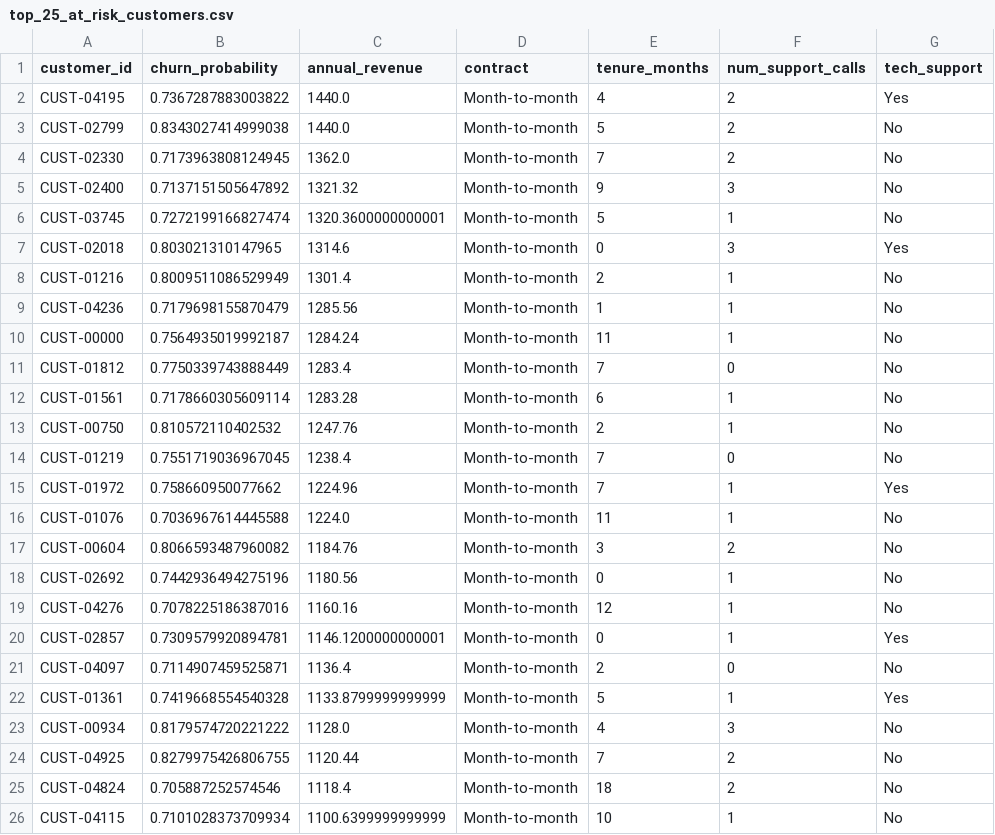
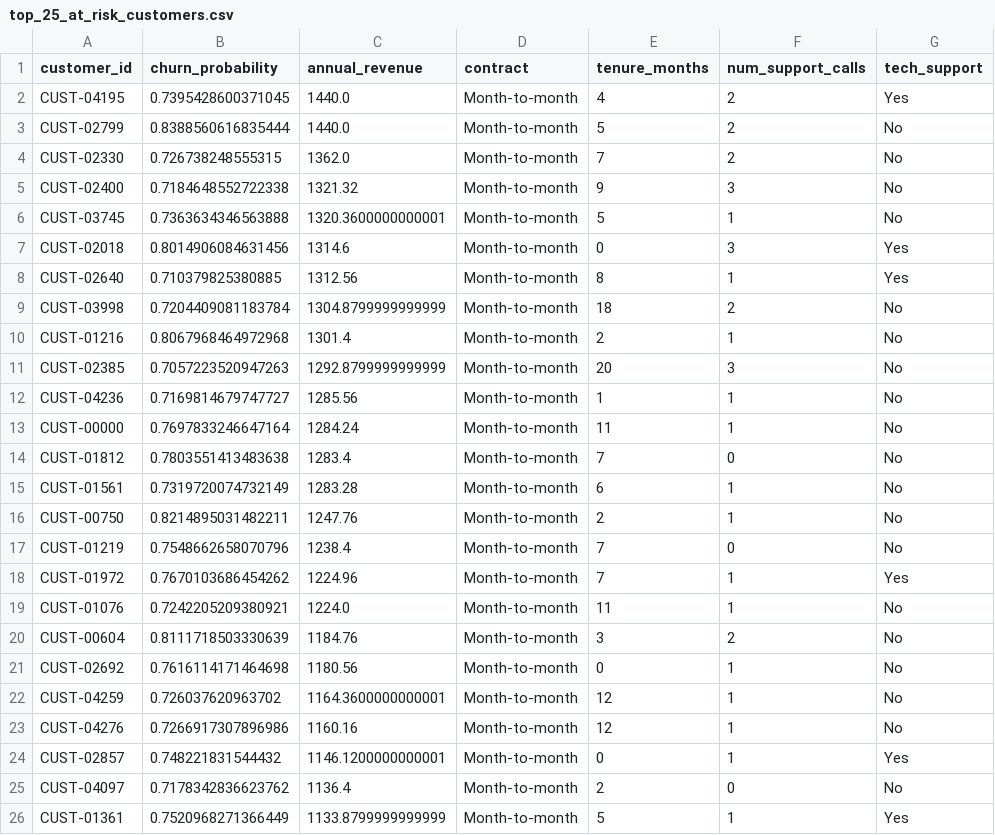
Before and after one commit to krishnayadav0218/Churn-Radar-Dashboard, a CSV file: model/top_25_at_risk_customers.csv, drawn as a sheet.

```diff
--- a/model/top_25_at_risk_customers.csv
+++ b/model/top_25_at_risk_customers.csv
@@ -1,26 +1,26 @@
 customer_id,churn_probability,annual_revenue,contract,tenure_months,num_support_calls,tech_support
-CUST-04195,0.7367287883003822,1440.0,Month-to-month,4,2,Yes
-CUST-02799,0.8343027414999038,1440.0,Month-to-month,5,2,No
-CUST-02330,0.7173963808124945,1362.0,Month-to-month,7,2,No
-CUST-02400,0.7137151505647892,1321.32,Month-to-month,9,3,No
-CUST-03745,0.7272199166827474,1320.3600000000001,Month-to-month,5,1,No
-CUST-02018,0.803021310147965,1314.6,Month-to-month,0,3,Yes
-CUST-01216,0.8009511086529949,1301.4,Month-to-month,2,1,No
-CUST-04236,0.7179698155870479,1285.56,Month-to-month,1,1,No
-CUST-00000,0.7564935019992187,1284.24,Month-to-month,11,1,No
-CUST-01812,0.7750339743888449,1283.4,Month-to-month,7,0,No
-CUST-01561,0.7178660305609114,1283.28,Month-to-month,6,1,No
-CUST-00750,0.810572110402532,1247.76,Month-to-month,2,1,No
-CUST-01219,0.7551719036967045,1238.4,Month-to-month,7,0,No
-CUST-01972,0.758660950077662,1224.96,Month-to-month,7,1,Yes
-CUST-01076,0.7036967614445588,1224.0,Month-to-month,11,1,No
-CUST-00604,0.8066593487960082,1184.76,Month-to-month,3,2,No
-CUST-02692,0.7442936494275196,1180.56,Month-to-month,0,1,No
-CUST-04276,0.7078225186387016,1160.16,Month-to-month,12,1,No
-CUST-02857,0.7309579920894781,1146.1200000000001,Month-to-month,0,1,Yes
-CUST-04097,0.7114907459525871,1136.4,Month-to-month,2,0,No
-CUST-01361,0.7419668554540328,1133.8799999999999,Month-to-month,5,1,Yes
-CUST-00934,0.8179574720221222,1128.0,Month-to-month,4,3,No
-CUST-04925,0.8279975426806755,1120.44,Month-to-month,7,2,No
-CUST-04824,0.705887252574546,1118.4,Month-to-month,18,2,No
-CUST-04115,0.7101028373709934,1100.6399999999999,Month-to-month,10,1,No
+CUST-04195,0.7395428600371045,1440.0,Month-to-month,4,2,Yes
+CUST-02799,0.8388560616835444,1440.0,Month-to-month,5,2,No
+CUST-02330,0.726738248555315,1362.0,Month-to-month,7,2,No
+CUST-02400,0.7184648552722338,1321.32,Month-to-month,9,3,No
+CUST-03745,0.7363634346563888,1320.3600000000001,Month-to-month,5,1,No
+CUST-02018,0.8014906084631456,1314.6,Month-to-month,0,3,Yes
+CUST-02640,0.710379825380885,1312.56,Month-to-month,8,1,Yes
+CUST-03998,0.7204409081183784,1304.8799999999999,Month-to-month,18,2,No
+CUST-01216,0.8067968464972968,1301.4,Month-to-month,2,1,No
+CUST-02385,0.7057223520947263,1292.8799999999999,Month-to-month,20,3,No
+CUST-04236,0.7169814679747727,1285.56,Month-to-month,1,1,No
+CUST-00000,0.7697833246647164,1284.24,Month-to-month,11,1,No
+CUST-01812,0.7803551413483638,1283.4,Month-to-month,7,0,No
+CUST-01561,0.7319720074732149,1283.28,Month-to-month,6,1,No
+CUST-00750,0.8214895031482211,1247.76,Month-to-month,2,1,No
+CUST-01219,0.7548662658070796,1238.4,Month-to-month,7,0,No
+CUST-01972,0.7670103686454262,1224.96,Month-to-month,7,1,Yes
+CUST-01076,0.7242205209380921,1224.0,Month-to-month,11,1,No
+CUST-00604,0.8111718503330639,1184.76,Month-to-month,3,2,No
+CUST-02692,0.7616114171464698,1180.56,Month-to-month,0,1,No
+CUST-04259,0.726037620963702,1164.3600000000001,Month-to-month,12,1,No
+CUST-04276,0.7266917307896986,1160.16,Month-to-month,12,1,No
+CUST-02857,0.748221831544432,1146.1200000000001,Month-to-month,0,1,Yes
+CUST-04097,0.7178342836623762,1136.4,Month-to-month,2,0,No
+CUST-01361,0.7520968271366449,1133.8799999999999,Month-to-month,5,1,Yes
```
Also changed, not shown: model/all_scored_customers.csv, model/feature_importance.csv, 9 other files.
